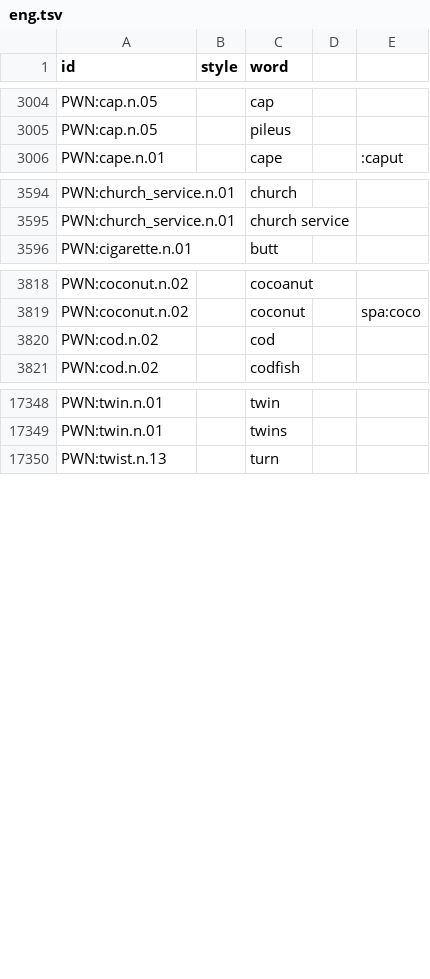
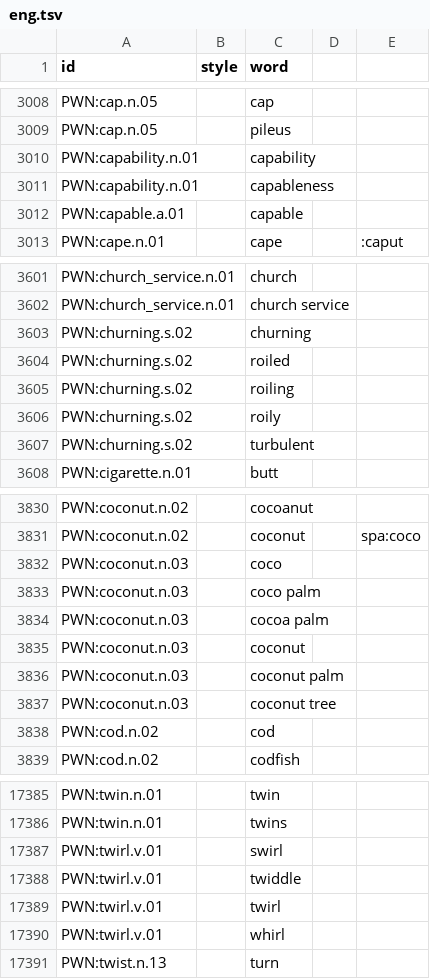
Before and after one commit to barumau/panlexia, a TSV file: dict/E/eng.tsv, drawn as a sheet; only a part is shown, gaps mark what is left out; the diff covers the shown part only; the diff names each change by its address in the sheet, - before the commit and + after, or states it on an @@ line.

```diff
--- a/dict/E/eng.tsv
+++ b/dict/E/eng.tsv
+row 3010: PWN:capability.n.01 |  | capability
+row 3011: PWN:capability.n.01 |  | capableness
+row 3012: PWN:capable.a.01 |  | capable
+row 3603: PWN:churning.s.02 |  | churning
+row 3604: PWN:churning.s.02 |  | roiled
+row 3605: PWN:churning.s.02 |  | roiling
+row 3606: PWN:churning.s.02 |  | roily
+row 3607: PWN:churning.s.02 |  | turbulent
+row 3832: PWN:coconut.n.03 |  | coco
+row 3833: PWN:coconut.n.03 |  | coco palm
+row 3834: PWN:coconut.n.03 |  | cocoa palm
+row 3835: PWN:coconut.n.03 |  | coconut
+row 3836: PWN:coconut.n.03 |  | coconut palm
+row 3837: PWN:coconut.n.03 |  | coconut tree
+row 17387: PWN:twirl.v.01 |  | swirl
+row 17388: PWN:twirl.v.01 |  | twiddle
+row 17389: PWN:twirl.v.01 |  | twirl
+row 17390: PWN:twirl.v.01 |  | whirl
```
Also changed, not shown: 25 added rows elsewhere in this file, concepts/E/eng-definition.tsv, dict/F/fin.tsv, 16 other files.
